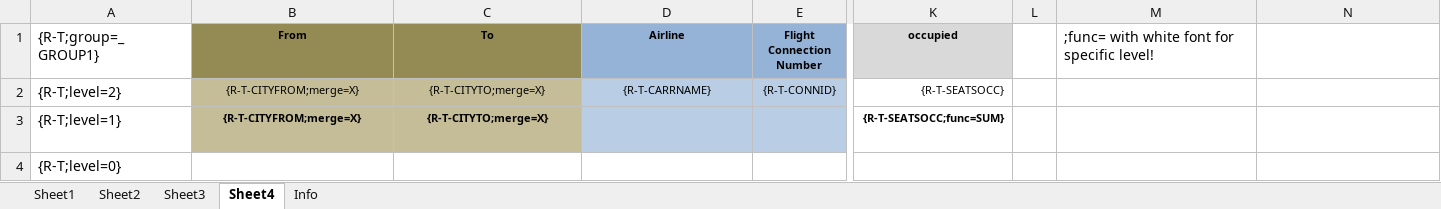
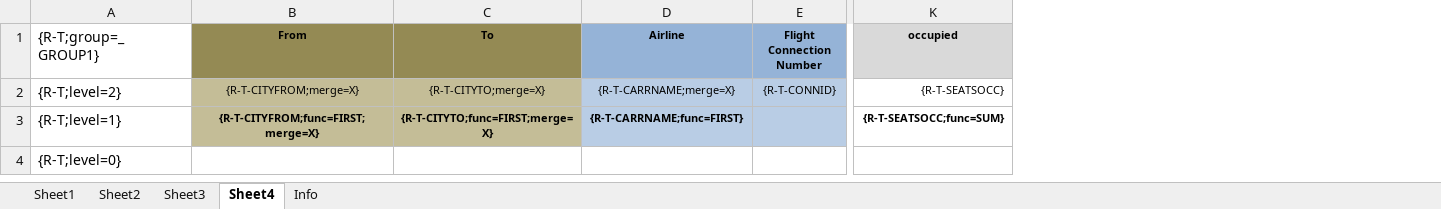
Before and after one commit to bizhuka/xtt, an Excel workbook: src/demo/zxxt_demo_022-xlsx.w3mi.data.xlsx, sheet Sheet4, drawn as a sheet; only a part is shown, gaps mark what is left out; values as stored, in another font and other column widths than the file's, no borders; the diff names each change by its address in the sheet, - before the commit and + after, or states it on an @@ line.

```diff
--- a/src/demo/zxxt_demo_022-xlsx.w3mi.data.xlsx (sheet Sheet4)
+++ b/src/demo/zxxt_demo_022-xlsx.w3mi.data.xlsx (sheet Sheet4)
-column L, empty
-column M, rows 1-3: ;func= with white font for specific level! |  | {R-T-CITYFROM;func=FIRST}
-column N, row 3: {R-T-CITYTO;func=FIRST}
-D2 (Airline): {R-T-CARRNAME}
+D2 (Airline): {R-T-CARRNAME;merge=X}
-B3 (From): {R-T-CITYFROM;merge=X}
+B3 (From): {R-T-CITYFROM;func=FIRST;merge=X}
-C3 (To): {R-T-CITYTO;merge=X}
+C3 (To): {R-T-CITYTO;func=FIRST;merge=X}
-D3 (Airline): (empty)
+D3 (Airline): {R-T-CARRNAME;func=FIRST}
```
Also changed, not shown: 21 other files.
